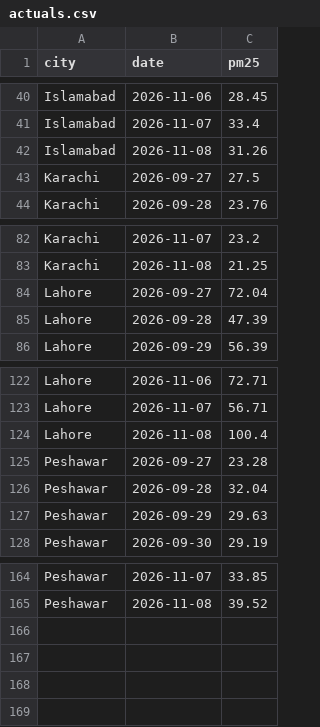
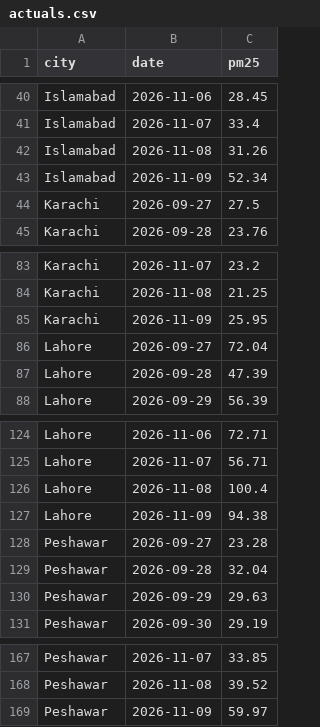
Before and after one commit to anascs12/smog-forecast-mlops, a CSV file: monitoring/actuals.csv, drawn as a sheet; only a part is shown, gaps mark what is left out.

```diff
--- a/monitoring/actuals.csv
+++ b/monitoring/actuals.csv
@@ -42,2 +42,3 @@ Islamabad,2026-11-07,33.4
 Islamabad,2026-11-08,31.26
+Islamabad,2026-11-09,52.34
 Karachi,2026-09-27,27.5
@@ -83,2 +84,3 @@ Karachi,2026-11-07,23.2
 Karachi,2026-11-08,21.25
+Karachi,2026-11-09,25.95
 Lahore,2026-09-27,72.04
@@ -124,2 +126,3 @@ Lahore,2026-11-07,56.71
 Lahore,2026-11-08,100.4
+Lahore,2026-11-09,94.38
 Peshawar,2026-09-27,23.28
@@ -165 +168,2 @@ Peshawar,2026-11-07,33.85
 Peshawar,2026-11-08,39.52
+Peshawar,2026-11-09,59.97
```
Also changed, not shown: monitoring/inputs.csv, monitoring/predictions.csv, 2 other files.
